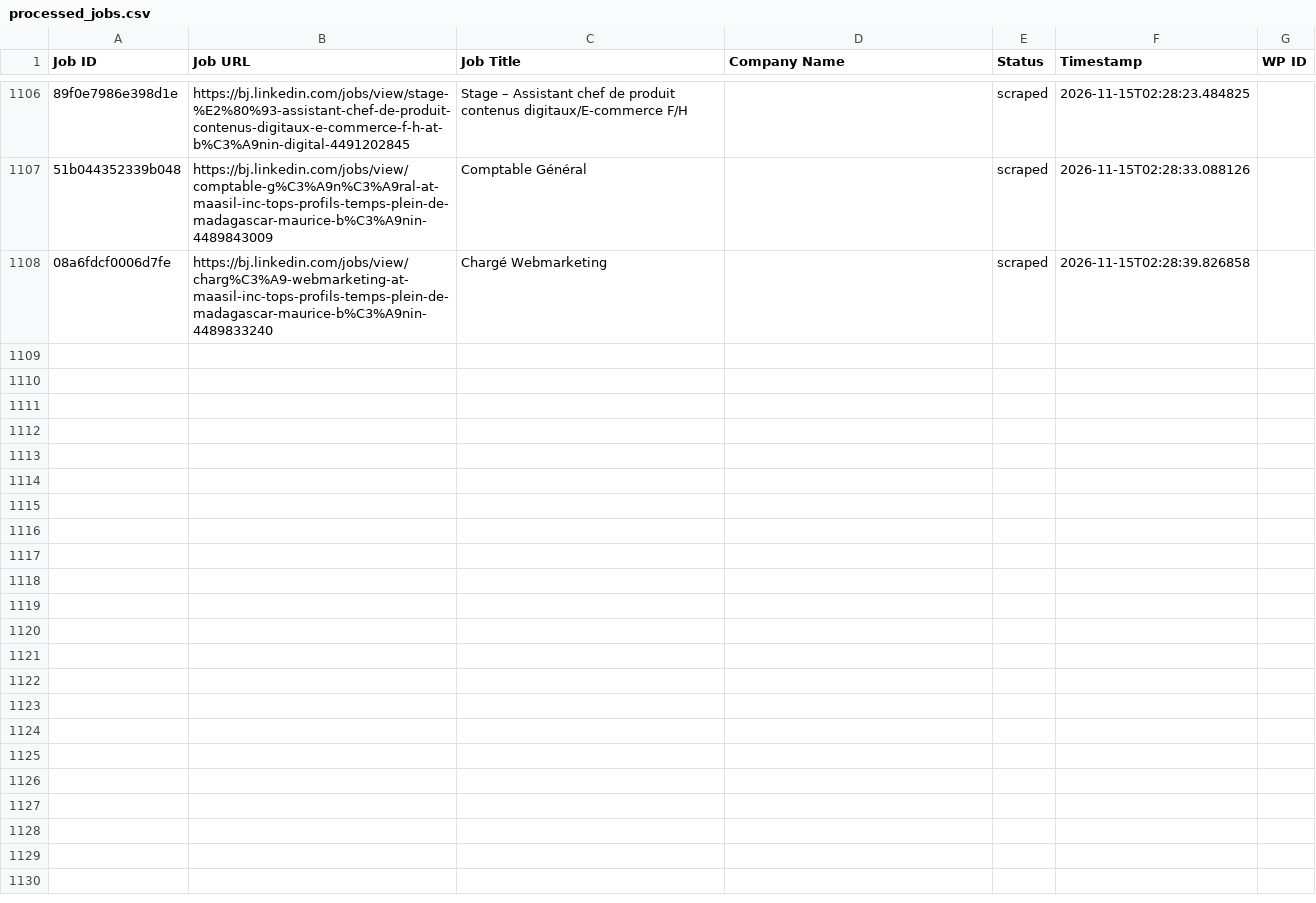
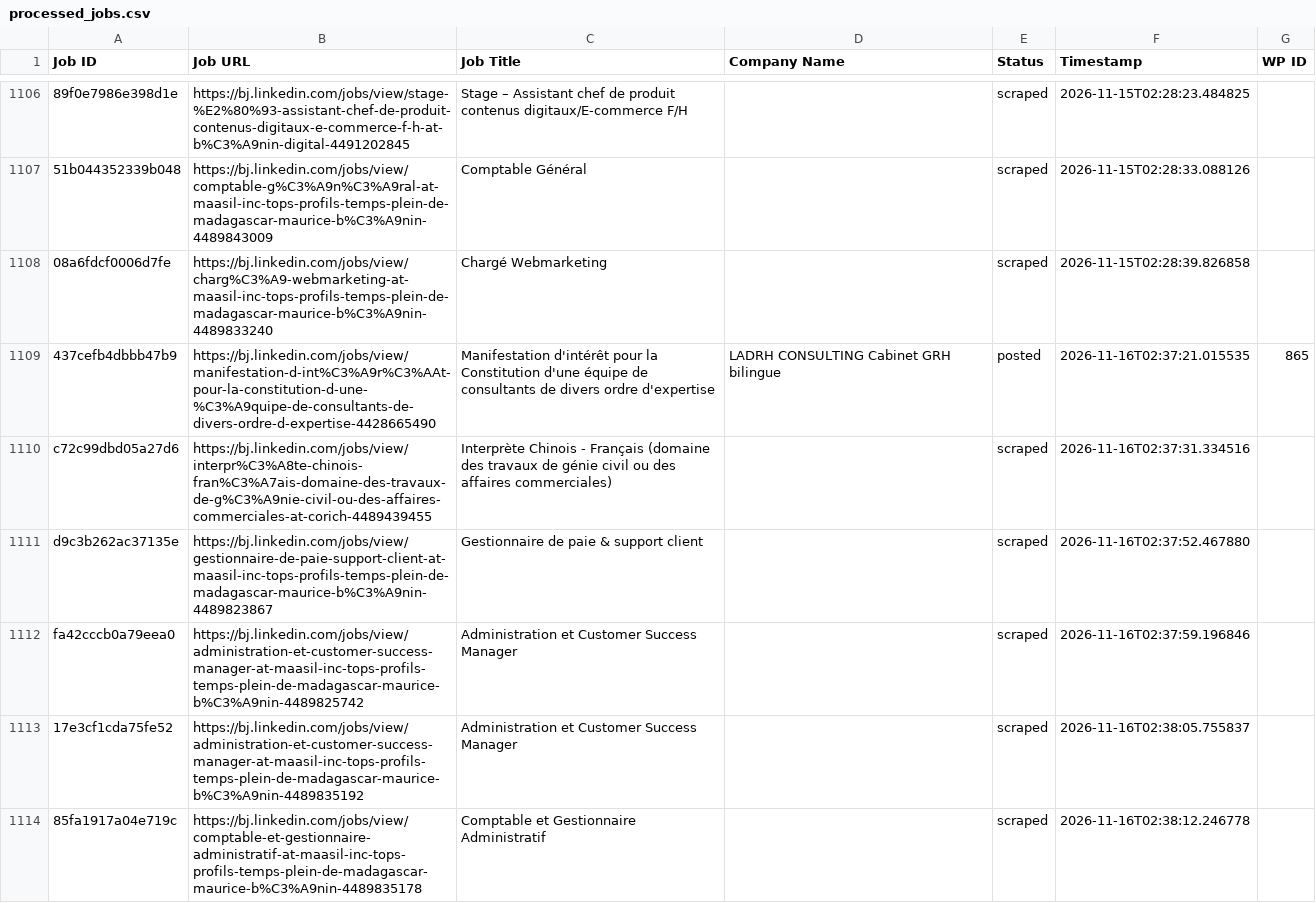
Before and after one commit to mimusdesign/bj, a CSV file: processed_jobs.csv, drawn as a sheet; only a part is shown, gaps mark what is left out; the diff names each change by its address in the sheet, - before the commit and + after, or states it on an @@ line.

```diff
--- a/processed_jobs.csv
+++ b/processed_jobs.csv
+row 1109: 437cefb4dbbb47b9 | https://bj.linkedin.com/jobs/view/manifestation-d-int%C3%A9r%C3%AAt-pour-la-constitution-d-une-%C3%A9quipe-de-consultants-de-divers-ordre-d-expertise-4428665490 | Manifestation d'intérêt pour la Constitution d'une équipe de consultants de divers ordre d'expertise | LADRH CONSULTING Cabinet GRH bilingue | posted | 2026-11-16T02:37:21.015535 | 865
+row 1110: c72c99dbd05a27d6 | https://bj.linkedin.com/jobs/view/interpr%C3%A8te-chinois-fran%C3%A7ais-domaine-des-travaux-de-g%C3%A9nie-civil-ou-des-affaires-commerciales-at-corich-4489439455 | Interprète Chinois - Français (domaine des travaux de génie civil ou des affaires commerciales) |  | scraped | 2026-11-16T02:37:31.334516
+row 1111: d9c3b262ac37135e | https://bj.linkedin.com/jobs/view/gestionnaire-de-paie-support-client-at-maasil-inc-tops-profils-temps-plein-de-madagascar-maurice-b%C3%A9nin-4489823867 | Gestionnaire de paie & support client |  | scraped | 2026-11-16T02:37:52.467880
+row 1112: fa42cccb0a79eea0 | https://bj.linkedin.com/jobs/view/administration-et-customer-success-manager-at-maasil-inc-tops-profils-temps-plein-de-madagascar-maurice-b%C3%A9nin-4489825742 | Administration et Customer Success Manager |  | scraped | 2026-11-16T02:37:59.196846
+row 1113: 17e3cf1cda75fe52 | https://bj.linkedin.com/jobs/view/administration-et-customer-success-manager-at-maasil-inc-tops-profils-temps-plein-de-madagascar-maurice-b%C3%A9nin-4489835192 | Administration et Customer Success Manager |  | scraped | 2026-11-16T02:38:05.755837
+row 1114: 85fa1917a04e719c | https://bj.linkedin.com/jobs/view/comptable-et-gestionnaire-administratif-at-maasil-inc-tops-profils-temps-plein-de-madagascar-maurice-b%C3%A9nin-4489835178 | Comptable et Gestionnaire Administratif |  | scraped | 2026-11-16T02:38:12.246778
```
